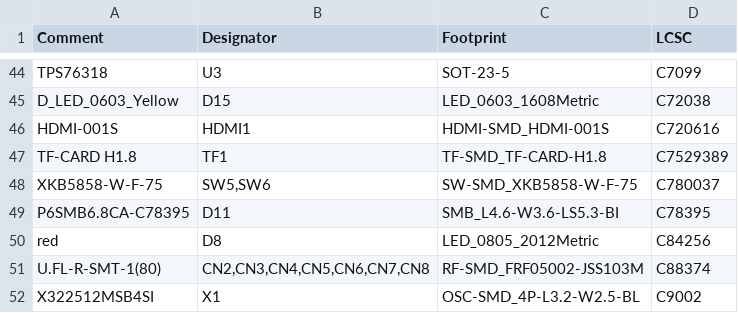
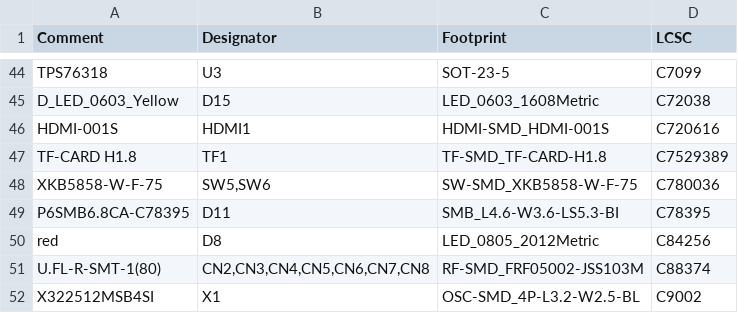
Before and after one commit to MiSTeX-devel/MiSTeX-hardware, a CSV file: QMTech-MiSTeX/jlcpcb/production_files/BOM-QMTech-MiSTeX.csv, drawn as a sheet; only a part is shown, gaps mark what is left out.

Commit message:
fix SW5,SW6, make them latching

```diff
--- a/QMTech-MiSTeX/jlcpcb/production_files/BOM-QMTech-MiSTeX.csv
+++ b/QMTech-MiSTeX/jlcpcb/production_files/BOM-QMTech-MiSTeX.csv
@@ -47,3 +47,3 @@ HDMI-001S,HDMI1,HDMI-SMD_HDMI-001S,C720616
 TF-CARD H1.8,TF1,TF-SMD_TF-CARD-H1.8,C7529389
-XKB5858-W-F-75,"SW5,SW6",SW-SMD_XKB5858-W-F-75,C780037
+XKB5858-W-F-75,"SW5,SW6",SW-SMD_XKB5858-W-F-75,C780036
 P6SMB6.8CA-C78395,D11,SMB_L4.6-W3.6-LS5.3-BI,C78395
```
